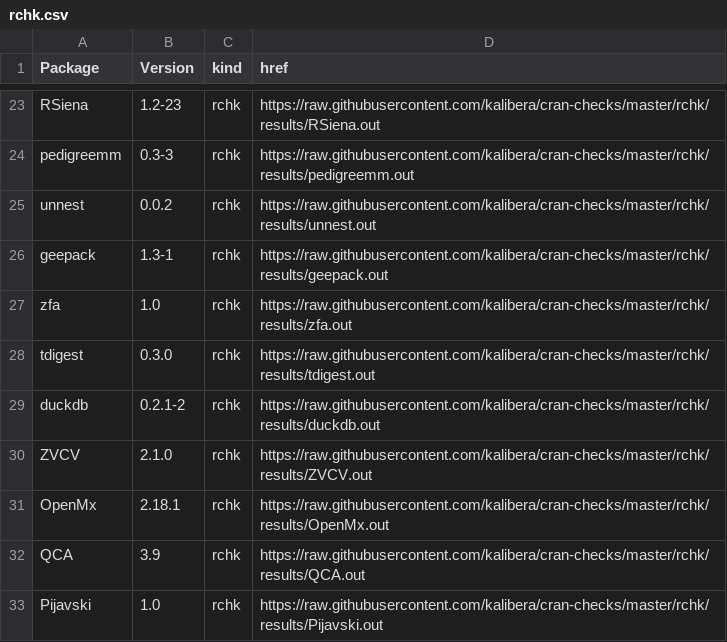
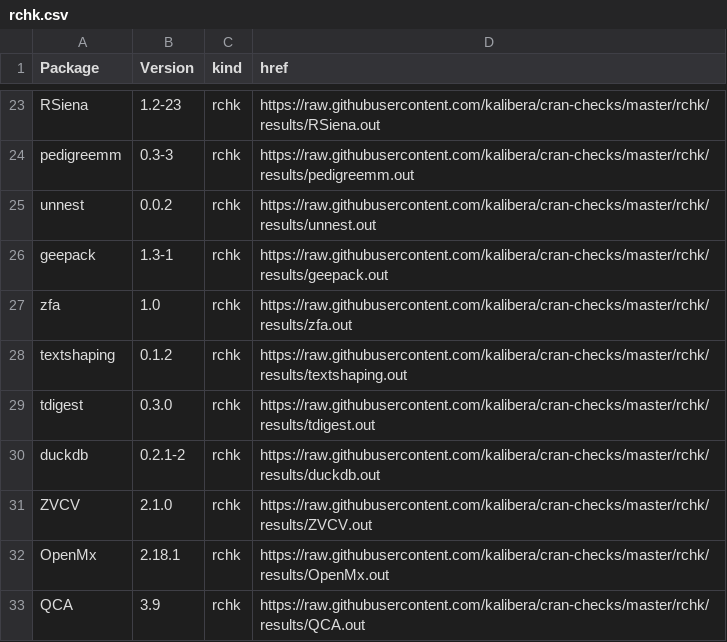
Before and after one commit to kalibera/cran-checks, a CSV file: rchk/rchk.csv, drawn as a sheet; only a part is shown, gaps mark what is left out; the shorter side is filled out with more unchanged rows.

Commit message:
Updated results.

```diff
--- a/rchk/rchk.csv
+++ b/rchk/rchk.csv
@@ -27,2 +27,3 @@ geepack,1.3-1,rchk,https://raw.githubusercontent.com/kalibera/cran-checks/master
 zfa,1.0,rchk,https://raw.githubusercontent.com/kalibera/cran-checks/master/rchk/results/zfa.out
+textshaping,0.1.2,rchk,https://raw.githubusercontent.com/kalibera/cran-checks/master/rchk/results/textshaping.out
 tdigest,0.3.0,rchk,https://raw.githubusercontent.com/kalibera/cran-checks/master/rchk/results/tdigest.out
```
Also changed, not shown: 13 other files.
